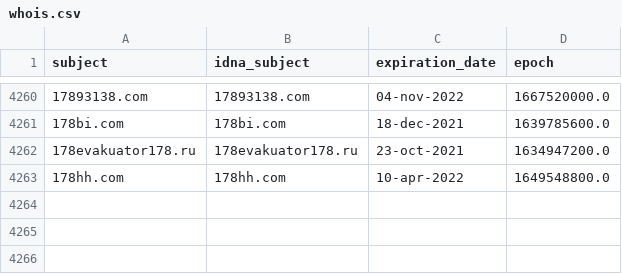
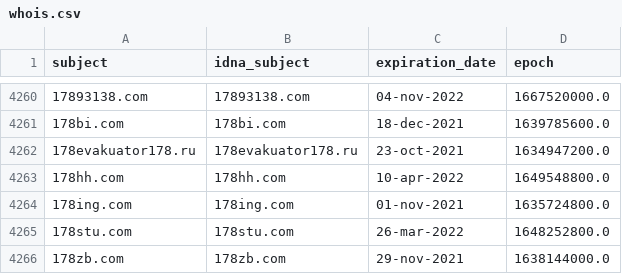
Before and after one commit to mypdns/dead-hosts, a CSV file: .pyfunceble/whois.csv, drawn as a sheet; only a part is shown, gaps mark what is left out; the diff names each change by its address in the sheet, - before the commit and + after, or states it on an @@ line.

```diff
--- a/.pyfunceble/whois.csv
+++ b/.pyfunceble/whois.csv
+row 4264: 178ing.com | 178ing.com | 01-nov-2021 | 1635724800.0
+row 4265: 178stu.com | 178stu.com | 26-mar-2022 | 1648252800.0
+row 4266: 178zb.com | 178zb.com | 29-nov-2021 | 1638144000.0
```
Also changed, not shown: .pyfunceble/inactive.csv, 7 other files.
